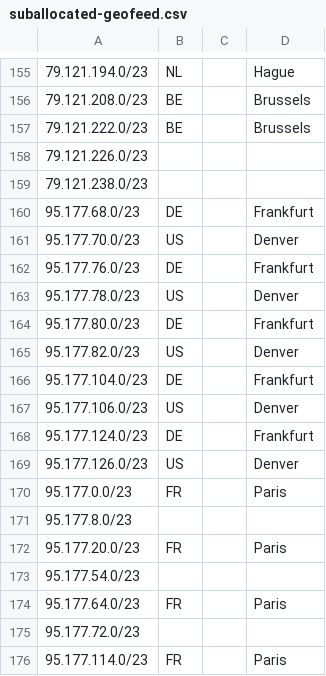
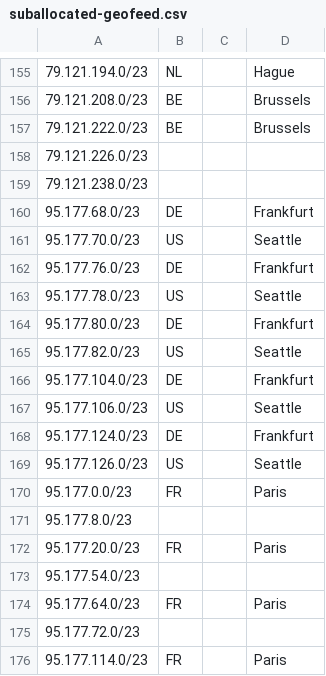
Before and after one commit to code200noc/code200noc.github.io, a CSV file: suballocated-geofeed.csv, drawn as a sheet; only a part is shown, gaps mark what is left out; the diff covers the shown part only.

```diff
--- a/suballocated-geofeed.csv
+++ b/suballocated-geofeed.csv
@@ -160,11 +160,11 @@
 95.177.68.0/23,DE,,Frankfurt
-95.177.70.0/23,US,,Denver
+95.177.70.0/23,US,,Seattle
 95.177.76.0/23,DE,,Frankfurt
-95.177.78.0/23,US,,Denver
+95.177.78.0/23,US,,Seattle
 95.177.80.0/23 ,DE,,Frankfurt
-95.177.82.0/23,US,,Denver
+95.177.82.0/23,US,,Seattle
 95.177.104.0/23,DE,,Frankfurt
-95.177.106.0/23,US,,Denver
+95.177.106.0/23,US,,Seattle
 95.177.124.0/23 ,DE,,Frankfurt
-95.177.126.0/23,US,,Denver
+95.177.126.0/23,US,,Seattle
 95.177.0.0/23,FR,,Paris
```
Also changed, not shown: 11 edited cells elsewhere in this file.
